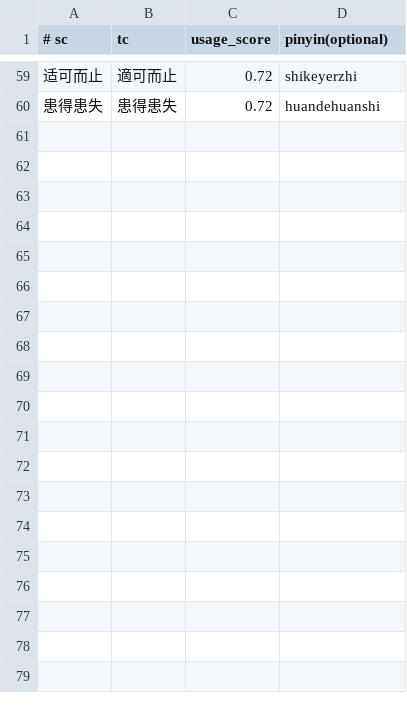
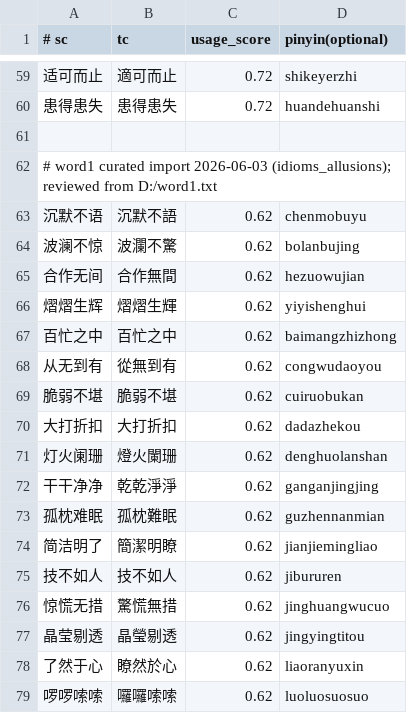
Before and after one commit to shenmin/cassotis-lexicon, a TSV file: manifests/vertical/idioms_allusions.tsv, drawn as a sheet; only a part is shown, gaps mark what is left out; the diff covers the shown part only.

```diff
--- a/manifests/vertical/idioms_allusions.tsv
+++ b/manifests/vertical/idioms_allusions.tsv
@@ -60 +60,20 @@
 患得患失	患得患失	0.72	huandehuanshi
+
+# word1 curated import 2026-06-03 (idioms_allusions); reviewed from D:/word1.txt
+沉默不语	沉默不語	0.62	chenmobuyu
+波澜不惊	波瀾不驚	0.62	bolanbujing
+合作无间	合作無間	0.62	hezuowujian
+熠熠生辉	熠熠生輝	0.62	yiyishenghui
+百忙之中	百忙之中	0.62	baimangzhizhong
+从无到有	從無到有	0.62	congwudaoyou
+脆弱不堪	脆弱不堪	0.62	cuiruobukan
+大打折扣	大打折扣	0.62	dadazhekou
+灯火阑珊	燈火闌珊	0.62	denghuolanshan
+干干净净	乾乾淨淨	0.62	ganganjingjing
+孤枕难眠	孤枕難眠	0.62	guzhennanmian
+简洁明了	簡潔明瞭	0.62	jianjiemingliao
+技不如人	技不如人	0.62	jibururen
+惊慌无措	驚慌無措	0.62	jinghuangwucuo
+晶莹剔透	晶瑩剔透	0.62	jingyingtitou
+了然于心	瞭然於心	0.62	liaoranyuxin
+啰啰嗦嗦	囉囉嗦嗦	0.62	luoluosuosuo
```
Also changed, not shown: 18 added rows elsewhere in this file, manifests/vertical/architecture_terms.tsv, manifests/vertical/civic.tsv, 18 other files.
